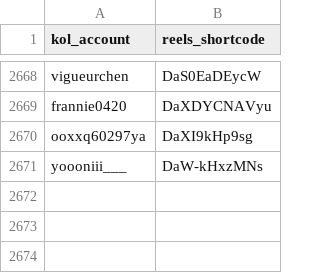
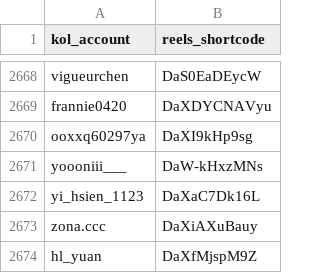
Before and after one commit to sabina-lu/reels-scraping, a CSV file: data/reels_static_info.csv, drawn as a sheet; only a part is shown, gaps mark what is left out.

```diff
--- a/data/reels_static_info.csv
+++ b/data/reels_static_info.csv
@@ -2671 +2671,4 @@ ooxxq60297ya,DaXI9kHp9sg
 yoooniii___,DaW-kHxzMNs
+yi_hsien_1123,DaXaC7Dk16L
+zona.ccc,DaXiAXuBauy
+hl_yuan,DaXfMjspM9Z
```
Also changed, not shown: data/profile_post_state.csv.
